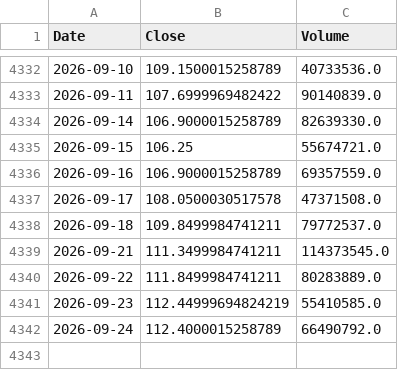
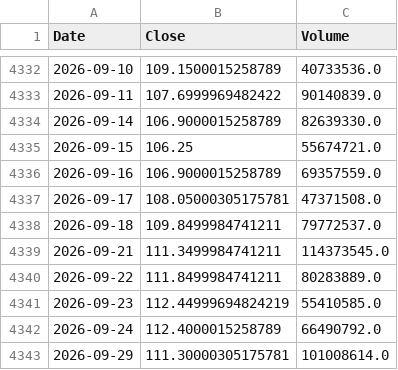
Before and after one commit to culolom/culolom-backtest, a CSV file: data/0050.TW.csv, drawn as a sheet; only a part is shown, gaps mark what is left out.

```diff
--- a/data/0050.TW.csv
+++ b/data/0050.TW.csv
@@ -4336,3 +4336,3 @@ Date,Close,Volume
 2026-09-16,106.9000015258789,69357559.0
-2026-09-17,108.0500030517578,47371508.0
+2026-09-17,108.05000305175781,47371508.0
 2026-09-18,109.8499984741211,79772537.0
@@ -4342 +4342,2 @@ Date,Close,Volume
 2026-09-24,112.4000015258789,66490792.0
+2026-09-29,111.30000305175781,101008614.0
```
Also changed, not shown: data/006208.TW.csv, data/00631L.TW.csv, 42 other files.
